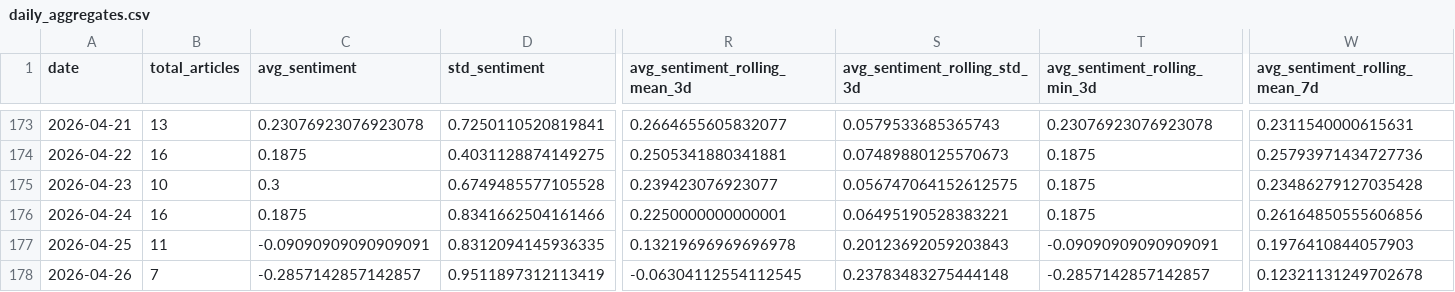
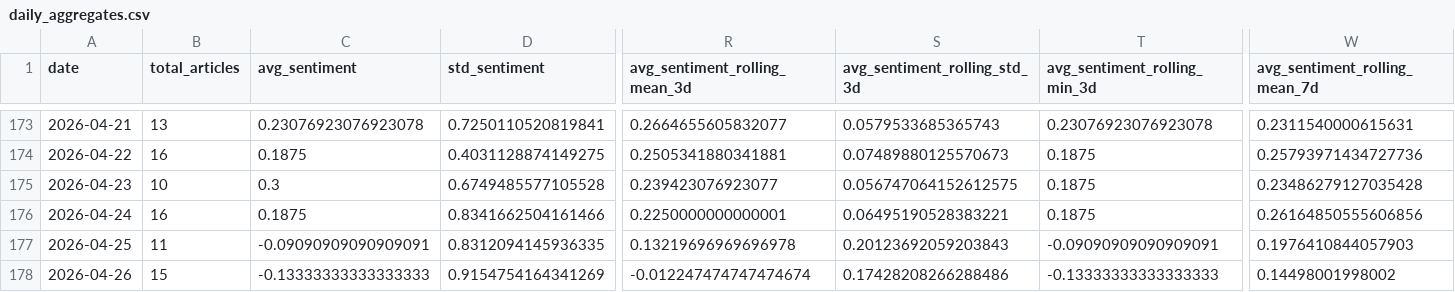
Before and after one commit to davidjosipovic/news-trend-analysis, a CSV file: data/processed/daily_aggregates.csv, drawn as a sheet; only a part is shown, gaps mark what is left out; the diff covers the shown part only; the diff names each change by its address in the sheet, - before the commit and + after, or states it on an @@ line.

```diff
--- a/data/processed/daily_aggregates.csv
+++ b/data/processed/daily_aggregates.csv
-B178 (total_articles): 7
+B178 (total_articles): 15
-C178 (avg_sentiment): -0.2857142857142857
+C178 (avg_sentiment): -0.13333333333333333
-D178 (std_sentiment): 0.9511897312113419
+D178 (std_sentiment): 0.9154754164341269
-R178 (avg_sentiment_rolling_mean_3d): -0.06304112554112545
+R178 (avg_sentiment_rolling_mean_3d): -0.012247474747474674
-S178 (avg_sentiment_rolling_std_3d): 0.23783483275444148
+S178 (avg_sentiment_rolling_std_3d): 0.17428208266288486
-T178 (avg_sentiment_rolling_min_3d): -0.2857142857142857
+T178 (avg_sentiment_rolling_min_3d): -0.13333333333333333
-W178 (avg_sentiment_rolling_mean_7d): 0.12321131249702678
+W178 (avg_sentiment_rolling_mean_7d): 0.14498001998002
```
Also changed, not shown: 32 edited cells elsewhere in this file, 13 other files.
